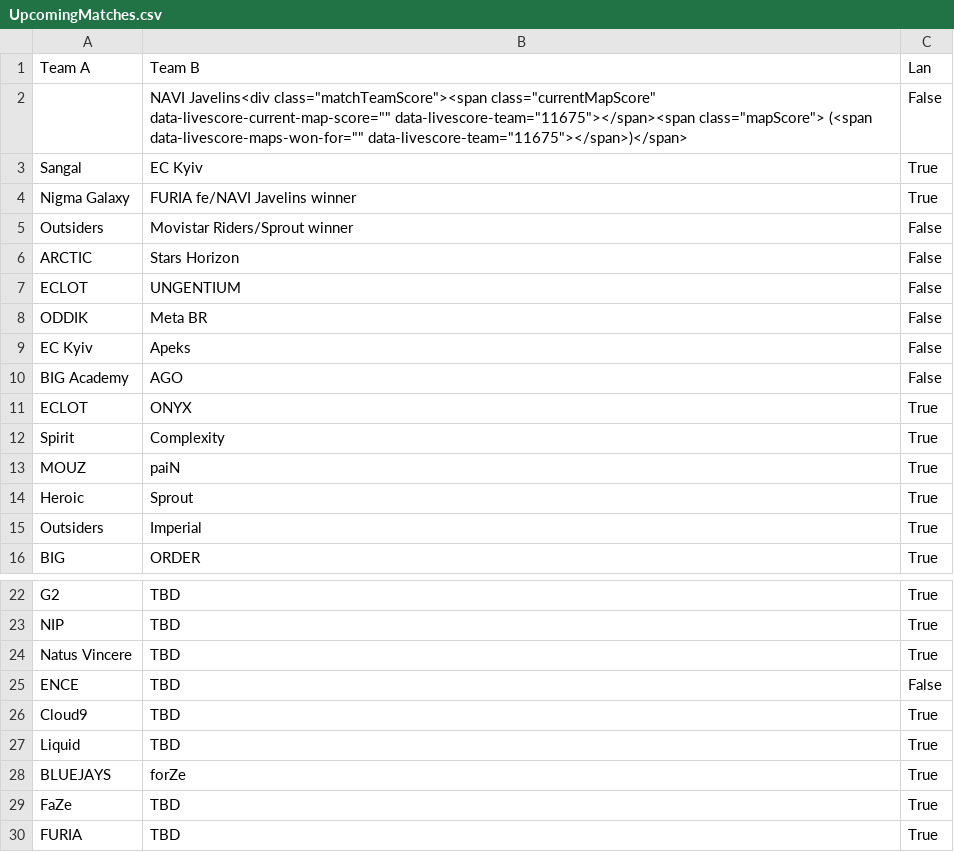
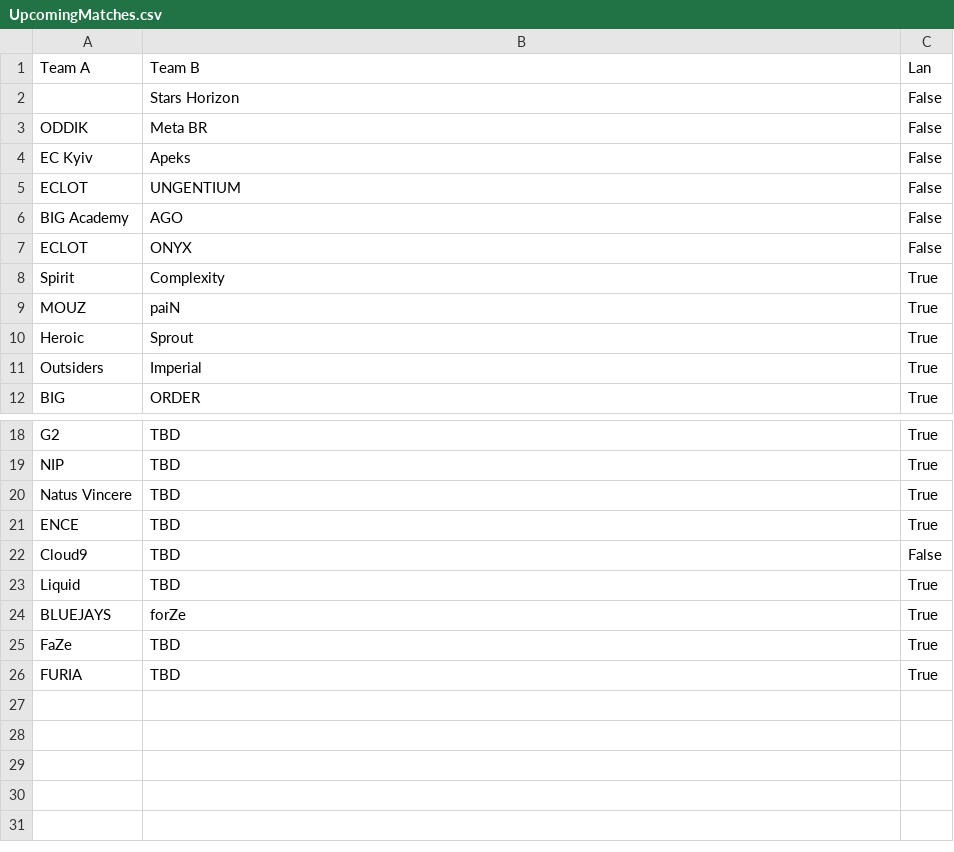
Before and after one commit to zgmnt/Predicting-esports-matches, a CSV file: data/UpcomingMatches.csv, drawn as a sheet; only a part is shown, gaps mark what is left out; removed rows and columns are numbered as before the commit, all else as after; the diff names each change by its address in the sheet, - before the commit and + after, or states it on an @@ line.

Commit message:
update data

```diff
--- a/data/UpcomingMatches.csv
+++ b/data/UpcomingMatches.csv
-row 2:  | NAVI Javelins<div class="matchTeamScore"><span class="currentMapScore" data-livescore-current-map-score="" data-livescore-team="11675"></span><span class="mapScore"> (<span data-livescore-maps-won-for="" data-livescore-team="11675"></span>)</span> | False
-row 3: Sangal | EC Kyiv | True
-row 4: Nigma Galaxy | FURIA fe/NAVI Javelins winner | True
-row 5: Outsiders | Movistar Riders/Sprout winner | False
-A2: ARCTIC
+A2: (empty)
@@ row 7 moved to row 5: ECLOT @@
-C7: True
+C7: False
-C21: False
+C21: True
-C22: True
+C22: False
```
Also changed, not shown: data/TeamRanking.csv.
